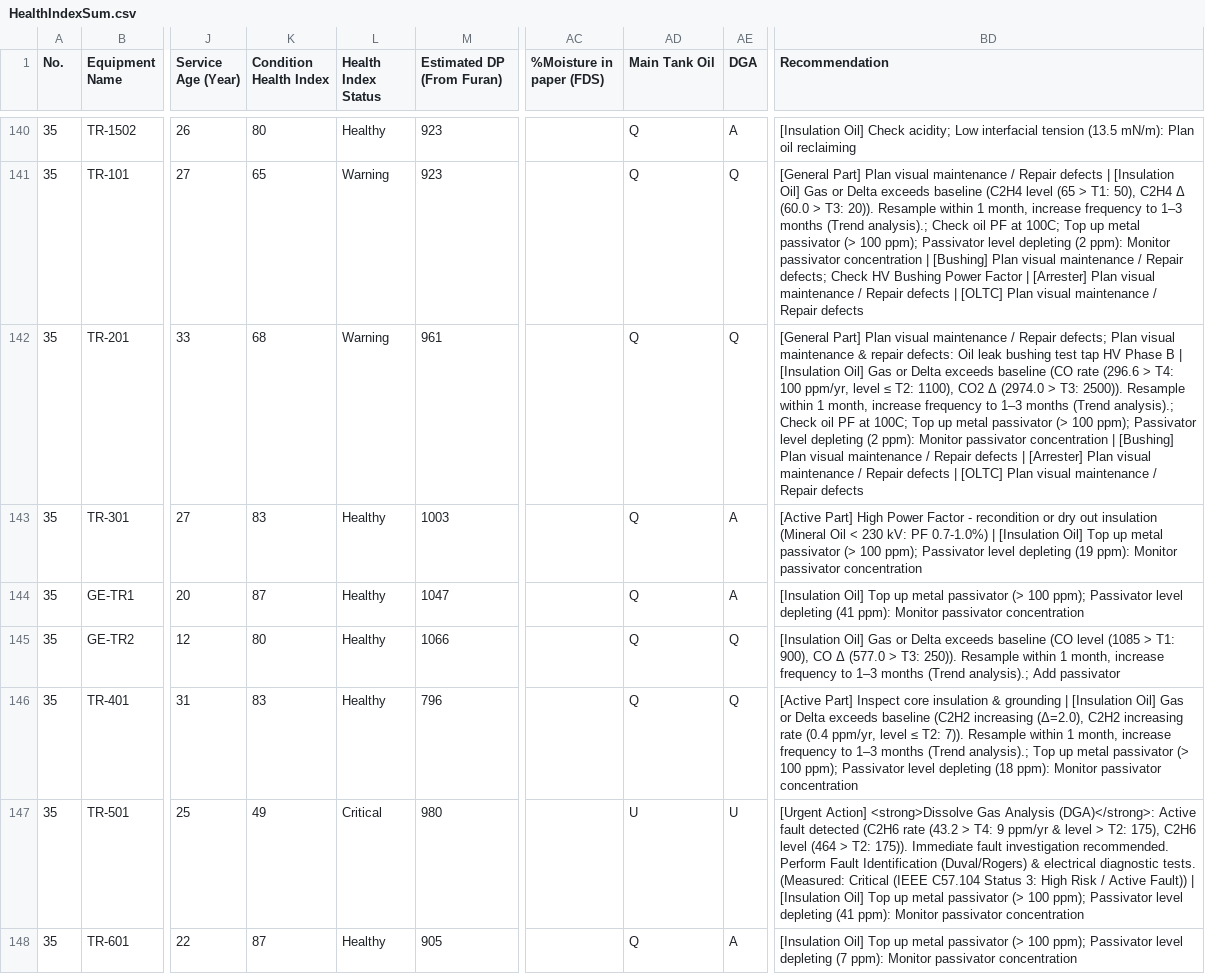
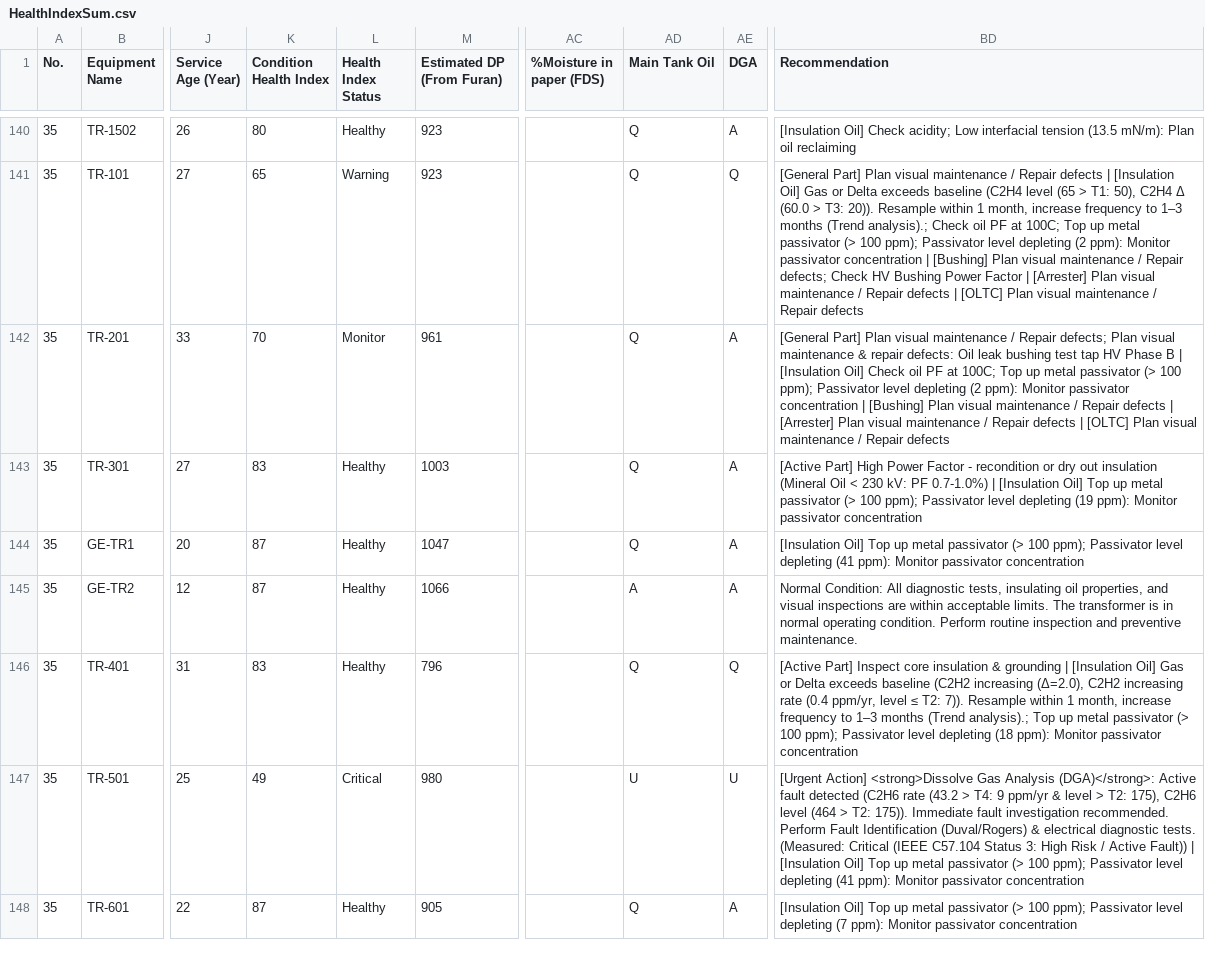
Before and after one commit to TransformerTeam/transformer-asset, a CSV file: HealthIndexSum.csv, drawn as a sheet; only a part is shown, gaps mark what is left out; the diff covers the shown part only; the diff names each change by its address in the sheet, - before the commit and + after, or states it on an @@ line.

Commit message:
fix(dga): evaluate co/co2-only status 2 warning as score 4 cellulose aging

```diff
--- a/HealthIndexSum.csv
+++ b/HealthIndexSum.csv
-K142 (Condition Health Index): 68
+K142 (Condition Health Index): 70
-L142 (Health Index Status): Warning
+L142 (Health Index Status): Monitor
-AE142 (DGA): Q
+AE142 (DGA): A
-BD142 (Recommendation): …[Insulation Oil] Gas or Delta exceeds baseline (CO rate (296.6 > T4: 100 ppm/yr, level ≤ T2: 1100), CO2 Δ (2974.0 > T3: 2500)). Resample within 1 month, increase frequency to 1–3 months (Trend analysis).; Check oil…
+BD142 (Recommendation): …[Insulation Oil] Check oil…
-K145 (Condition Health Index): 80
+K145 (Condition Health Index): 87
-AD145 (Main Tank Oil): Q
+AD145 (Main Tank Oil): A
-AE145 (DGA): Q
+AE145 (DGA): A
-BD145 (Recommendation): [Insulation Oil] Gas or Delta exceeds baseline (CO level (1085 > T1: 900), CO Δ (577.0 > T3: 250)). Resample within 1 month, increase frequency to 1–3 months (Trend analysis).; Add passivator
+BD145 (Recommendation): Normal Condition: All diagnostic tests, insulating oil properties, and visual inspections are within acceptable limits. The transformer is in normal operating condition. Perform routine inspection and preventive maintenance.
```
Also changed, not shown: 185 edited cells elsewhere in this file, TRInfo.csv, 7 other files.
